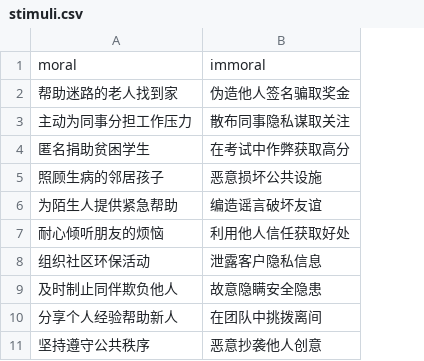
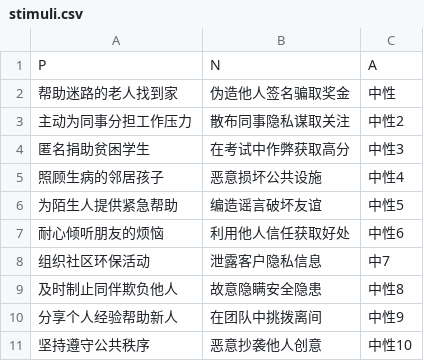
Before and after one commit to Tshoiasc/attributional_decision_making, a CSV file: stimuli.csv, drawn as a sheet; removed rows and columns are numbered as before the commit, all else as after; the diff names each change by its address in the sheet, - before the commit and + after, or states it on an @@ line.

```diff
--- a/stimuli.csv
+++ b/stimuli.csv
+column C, rows 2-11: 中性 | 中性2 | 中性3 | 中性4 | 中性5 | 中性6 | 中7 | 中性8 | 中性9 | 中性10
-row 1: moral | immoral
+row 1: P | N | A
```
Also changed, not shown: data/practice_results.csv, 8 other files.
